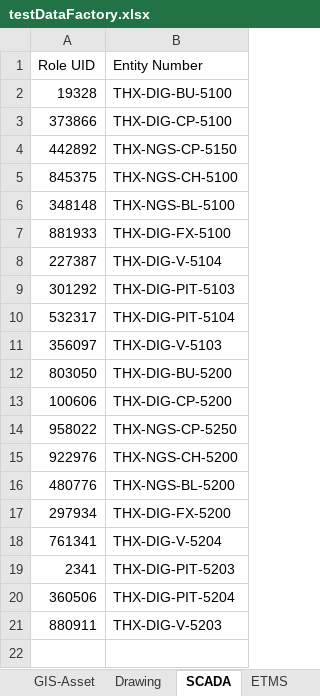
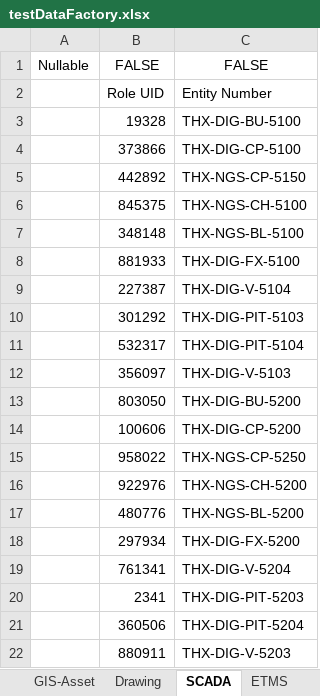
Before and after one commit to TW-ASMP/FAMO, an Excel workbook: Data/testDataFactory.xlsx, sheet SCADA, drawn as a sheet; values as stored, in another font and other column widths than the file's, no borders; table styles not drawn; addresses are those after the commit; the diff names each change by its address in the sheet, - before the commit and + after, or states it on an @@ line.

Commit message:
Update testDataFactory.xlsx
whether fields are nullable is specified

```diff
--- a/Data/testDataFactory.xlsx (sheet SCADA)
+++ b/Data/testDataFactory.xlsx (sheet SCADA)
+column A, empty
+row 1: Nullable | FALSE | FALSE
```
Also changed, not shown: sheet WMS-Role, sheet WMS-Asset, sheet GIS-Asset, sheet Drawing, sheet ETMS, charts or pictures.
